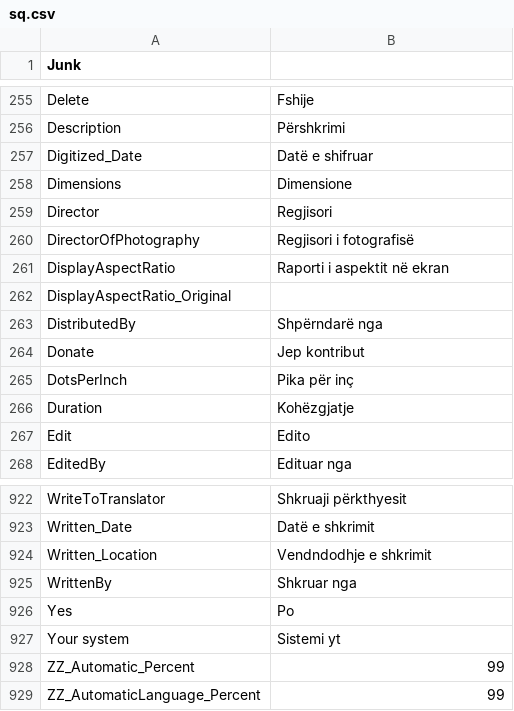
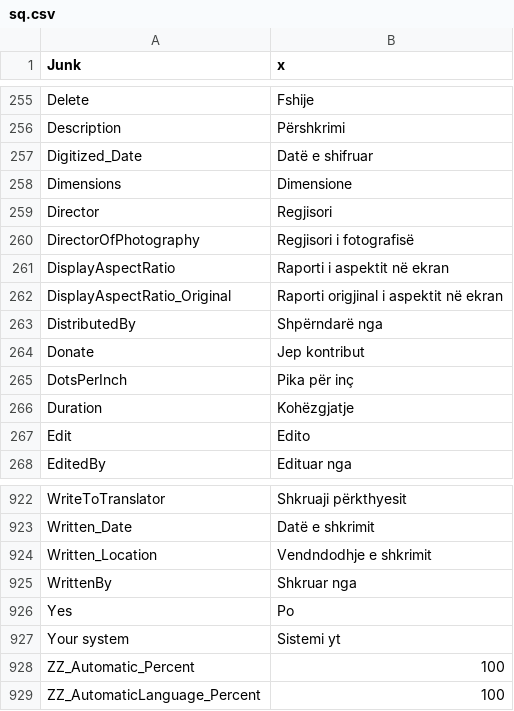
Before and after one commit to MediaArea/MediaInfo, a CSV file: Source/Ressource/Plugin/Language/sq.csv, drawn as a sheet; only a part is shown, gaps mark what is left out; the diff names each change by its address in the sheet, - before the commit and + after, or states it on an @@ line.

```diff
--- a/Source/Ressource/Plugin/Language/sq.csv
+++ b/Source/Ressource/Plugin/Language/sq.csv
-B1: (empty)
+B1: x
-B262 (x): (empty)
+B262 (x): Raporti origjinal i aspektit në ekran
-B928:B929 (x): 99
+B928:B929 (x): 100
```
Also changed, not shown: Source/Ressource/Language.csv.
